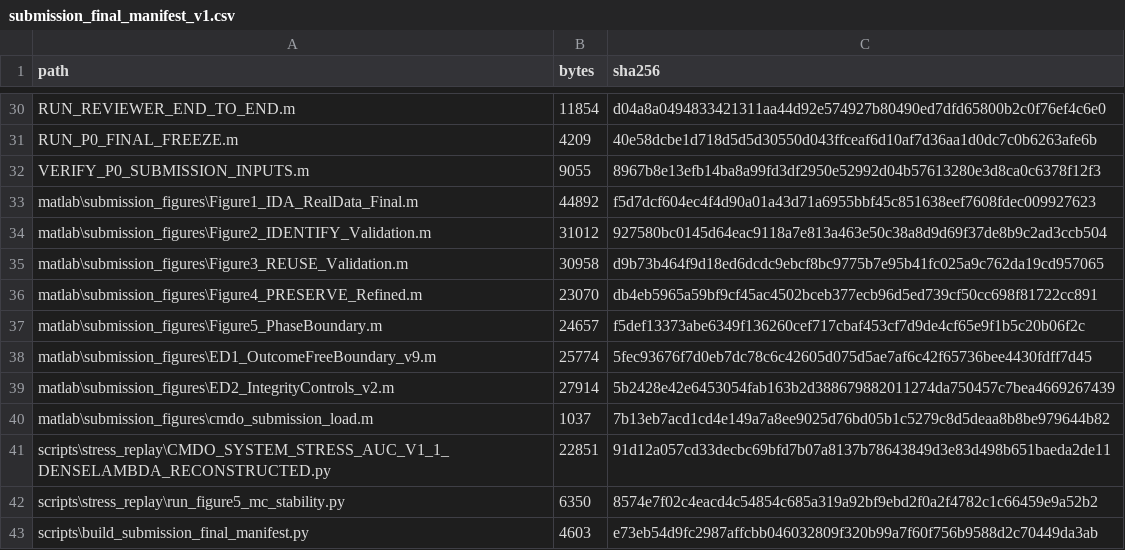
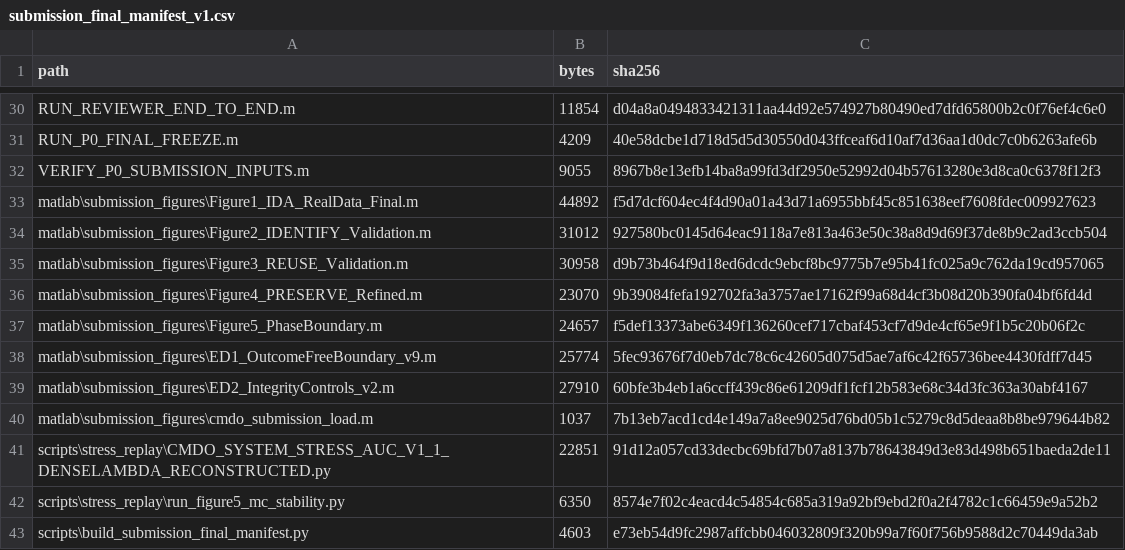
Before and after one commit to dugushengyu/CMDO-Reproducibility, a CSV file: provenance/submission_final_manifest_v1.csv, drawn as a sheet; only a part is shown, gaps mark what is left out.

Commit message:
Freeze final manifest after Figure 4 layout refinement

```diff
--- a/provenance/submission_final_manifest_v1.csv
+++ b/provenance/submission_final_manifest_v1.csv
@@ -35,6 +35,6 @@ matlab\submission_figures\Figure2_IDENTIFY_Validation.m,31012,927580bc0145d64eac
 matlab\submission_figures\Figure3_REUSE_Validation.m,30958,d9b73b464f9d18ed6dcdc9ebcf8bc9775b7e95b41fc025a9c762da19cd957065
-matlab\submission_figures\Figure4_PRESERVE_Refined.m,23070,db4eb5965a59bf9cf45ac4502bceb377ecb96d5ed739cf50cc698f81722cc891
+matlab\submission_figures\Figure4_PRESERVE_Refined.m,23070,9b39084fefa192702fa3a3757ae17162f99a68d4cf3b08d20b390fa04bf6fd4d
 matlab\submission_figures\Figure5_PhaseBoundary.m,24657,f5def13373abe6349f136260cef717cbaf453cf7d9de4cf65e9f1b5c20b06f2c
 matlab\submission_figures\ED1_OutcomeFreeBoundary_v9.m,25774,5fec93676f7d0eb7dc78c6c42605d075d5ae7af6c42f65736bee4430fdff7d45
-matlab\submission_figures\ED2_IntegrityControls_v2.m,27914,5b2428e42e6453054fab163b2d388679882011274da750457c7bea4669267439
+matlab\submission_figures\ED2_IntegrityControls_v2.m,27910,60bfe3b4eb1a6ccff439c86e61209df1fcf12b583e68c34d3fc363a30abf4167
 matlab\submission_figures\cmdo_submission_load.m,1037,7b13eb7acd1cd4e149a7a8ee9025d76bd05b1c5279c8d5deaa8b8be979644b82
```
